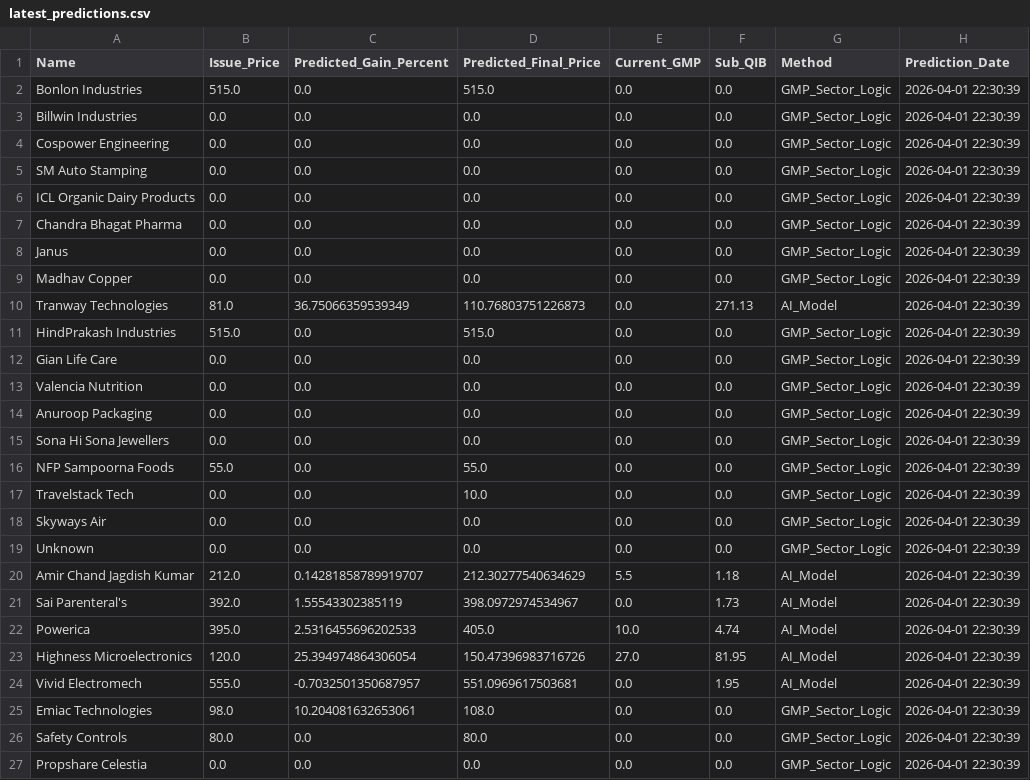
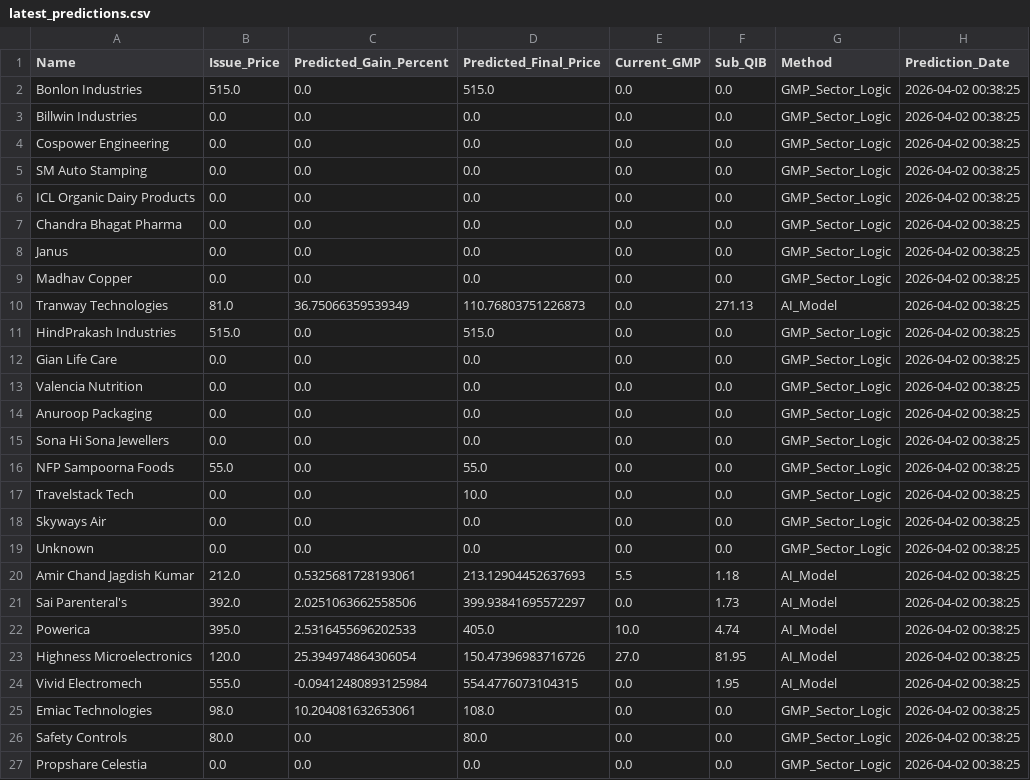
Before and after one commit to RaghavKothari1111/Ai-ipo-predictor, a CSV file: data/latest_predictions.csv, drawn as a sheet.

```diff
--- a/data/latest_predictions.csv
+++ b/data/latest_predictions.csv
@@ -1,27 +1,27 @@
 Name,Issue_Price,Predicted_Gain_Percent,Predicted_Final_Price,Current_GMP,Sub_QIB,Method,Prediction_Date
-Bonlon Industries,515.0,0.0,515.0,0.0,0.0,GMP_Sector_Logic,2026-04-01 22:30:39
-Billwin Industries,0.0,0.0,0.0,0.0,0.0,GMP_Sector_Logic,2026-04-01 22:30:39
-Cospower Engineering,0.0,0.0,0.0,0.0,0.0,GMP_Sector_Logic,2026-04-01 22:30:39
-SM Auto Stamping,0.0,0.0,0.0,0.0,0.0,GMP_Sector_Logic,2026-04-01 22:30:39
-ICL Organic Dairy Products,0.0,0.0,0.0,0.0,0.0,GMP_Sector_Logic,2026-04-01 22:30:39
-Chandra Bhagat Pharma,0.0,0.0,0.0,0.0,0.0,GMP_Sector_Logic,2026-04-01 22:30:39
-Janus,0.0,0.0,0.0,0.0,0.0,GMP_Sector_Logic,2026-04-01 22:30:39
-Madhav Copper,0.0,0.0,0.0,0.0,0.0,GMP_Sector_Logic,2026-04-01 22:30:39
-Tranway Technologies,81.0,36.75066359539349,110.76803751226873,0.0,271.13,AI_Model,2026-04-01 22:30:39
-HindPrakash Industries,515.0,0.0,515.0,0.0,0.0,GMP_Sector_Logic,2026-04-01 22:30:39
-Gian Life Care,0.0,0.0,0.0,0.0,0.0,GMP_Sector_Logic,2026-04-01 22:30:39
-Valencia Nutrition,0.0,0.0,0.0,0.0,0.0,GMP_Sector_Logic,2026-04-01 22:30:39
-Anuroop Packaging,0.0,0.0,0.0,0.0,0.0,GMP_Sector_Logic,2026-04-01 22:30:39
-Sona Hi Sona Jewellers,0.0,0.0,0.0,0.0,0.0,GMP_Sector_Logic,2026-04-01 22:30:39
-NFP Sampoorna Foods,55.0,0.0,55.0,0.0,0.0,GMP_Sector_Logic,2026-04-01 22:30:39
-Travelstack Tech,0.0,0.0,10.0,0.0,0.0,GMP_Sector_Logic,2026-04-01 22:30:39
-Skyways Air,0.0,0.0,0.0,0.0,0.0,GMP_Sector_Logic,2026-04-01 22:30:39
-Unknown,0.0,0.0,0.0,0.0,0.0,GMP_Sector_Logic,2026-04-01 22:30:39
-Amir Chand Jagdish Kumar,212.0,0.14281858789919707,212.30277540634629,5.5,1.18,AI_Model,2026-04-01 22:30:39
-Sai Parenteral's,392.0,1.55543302385119,398.0972974534967,0.0,1.73,AI_Model,2026-04-01 22:30:39
-Powerica,395.0,2.5316455696202533,405.0,10.0,4.74,AI_Model,2026-04-01 22:30:39
-Highness Microelectronics,120.0,25.394974864306054,150.47396983716726,27.0,81.95,AI_Model,2026-04-01 22:30:39
-Vivid Electromech,555.0,-0.7032501350687957,551.0969617503681,0.0,1.95,AI_Model,2026-04-01 22:30:39
-Emiac Technologies,98.0,10.204081632653061,108.0,0.0,0.0,GMP_Sector_Logic,2026-04-01 22:30:39
-Safety Controls,80.0,0.0,80.0,0.0,0.0,GMP_Sector_Logic,2026-04-01 22:30:39
-Propshare Celestia,0.0,0.0,0.0,0.0,0.0,GMP_Sector_Logic,2026-04-01 22:30:39
+Bonlon Industries,515.0,0.0,515.0,0.0,0.0,GMP_Sector_Logic,2026-04-02 00:38:25
+Billwin Industries,0.0,0.0,0.0,0.0,0.0,GMP_Sector_Logic,2026-04-02 00:38:25
+Cospower Engineering,0.0,0.0,0.0,0.0,0.0,GMP_Sector_Logic,2026-04-02 00:38:25
+SM Auto Stamping,0.0,0.0,0.0,0.0,0.0,GMP_Sector_Logic,2026-04-02 00:38:25
+ICL Organic Dairy Products,0.0,0.0,0.0,0.0,0.0,GMP_Sector_Logic,2026-04-02 00:38:25
+Chandra Bhagat Pharma,0.0,0.0,0.0,0.0,0.0,GMP_Sector_Logic,2026-04-02 00:38:25
+Janus,0.0,0.0,0.0,0.0,0.0,GMP_Sector_Logic,2026-04-02 00:38:25
+Madhav Copper,0.0,0.0,0.0,0.0,0.0,GMP_Sector_Logic,2026-04-02 00:38:25
+Tranway Technologies,81.0,36.75066359539349,110.76803751226873,0.0,271.13,AI_Model,2026-04-02 00:38:25
+HindPrakash Industries,515.0,0.0,515.0,0.0,0.0,GMP_Sector_Logic,2026-04-02 00:38:25
+Gian Life Care,0.0,0.0,0.0,0.0,0.0,GMP_Sector_Logic,2026-04-02 00:38:25
+Valencia Nutrition,0.0,0.0,0.0,0.0,0.0,GMP_Sector_Logic,2026-04-02 00:38:25
+Anuroop Packaging,0.0,0.0,0.0,0.0,0.0,GMP_Sector_Logic,2026-04-02 00:38:25
+Sona Hi Sona Jewellers,0.0,0.0,0.0,0.0,0.0,GMP_Sector_Logic,2026-04-02 00:38:25
+NFP Sampoorna Foods,55.0,0.0,55.0,0.0,0.0,GMP_Sector_Logic,2026-04-02 00:38:25
+Travelstack Tech,0.0,0.0,10.0,0.0,0.0,GMP_Sector_Logic,2026-04-02 00:38:25
+Skyways Air,0.0,0.0,0.0,0.0,0.0,GMP_Sector_Logic,2026-04-02 00:38:25
+Unknown,0.0,0.0,0.0,0.0,0.0,GMP_Sector_Logic,2026-04-02 00:38:25
+Amir Chand Jagdish Kumar,212.0,0.5325681728193061,213.12904452637693,5.5,1.18,AI_Model,2026-04-02 00:38:25
+Sai Parenteral's,392.0,2.0251063662558506,399.93841695572297,0.0,1.73,AI_Model,2026-04-02 00:38:25
+Powerica,395.0,2.5316455696202533,405.0,10.0,4.74,AI_Model,2026-04-02 00:38:25
+Highness Microelectronics,120.0,25.394974864306054,150.47396983716726,27.0,81.95,AI_Model,2026-04-02 00:38:25
+Vivid Electromech,555.0,-0.09412480893125984,554.4776073104315,0.0,1.95,AI_Model,2026-04-02 00:38:25
+Emiac Technologies,98.0,10.204081632653061,108.0,0.0,0.0,GMP_Sector_Logic,2026-04-02 00:38:25
+Safety Controls,80.0,0.0,80.0,0.0,0.0,GMP_Sector_Logic,2026-04-02 00:38:25
+Propshare Celestia,0.0,0.0,0.0,0.0,0.0,GMP_Sector_Logic,2026-04-02 00:38:25
```
Also changed, not shown: data/master_ipo_v3.csv.
